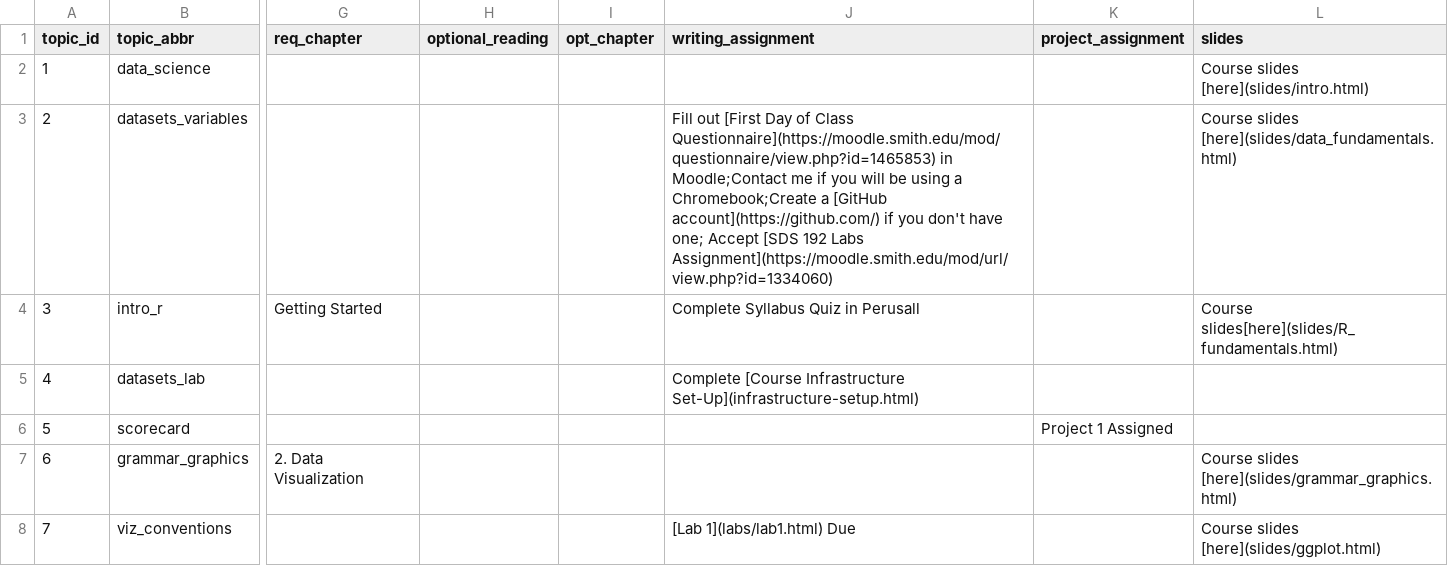
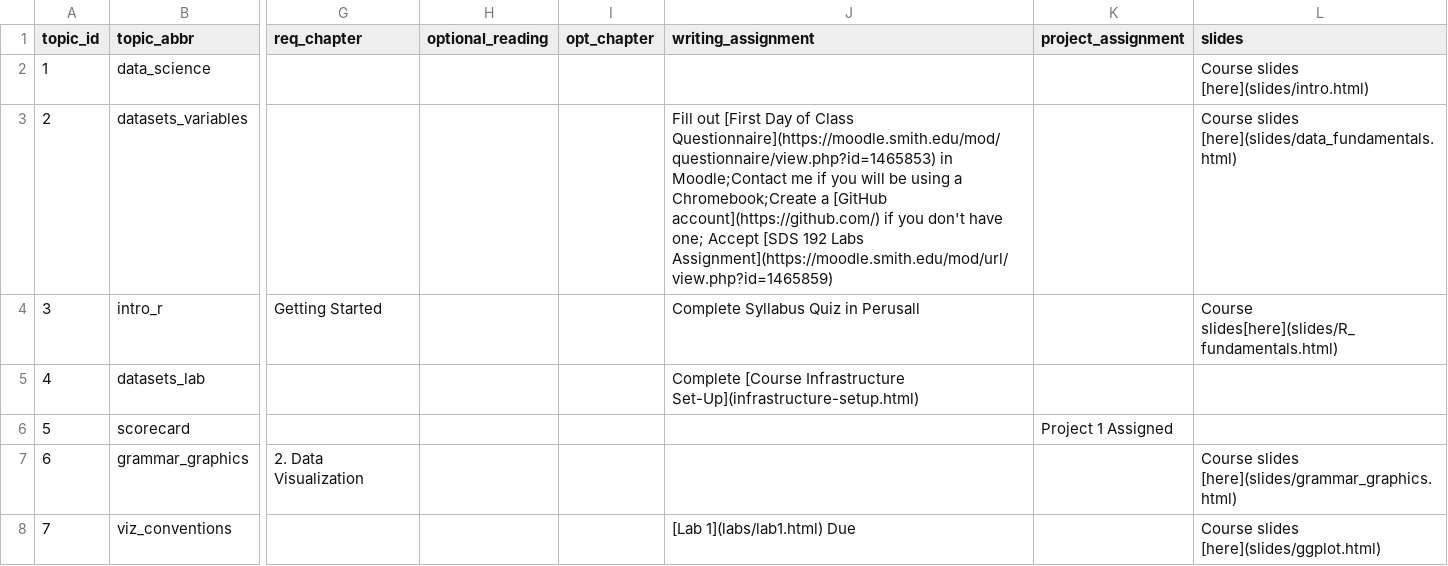
Before and after one commit to SDS-192-Intro/public-website-fall-26, a CSV file: data/topics.csv, drawn as a sheet; only a part is shown, gaps mark what is left out; the diff names each change by its address in the sheet, - before the commit and + after, or states it on an @@ line.

Commit message:
lab assignment link

```diff
--- a/data/topics.csv
+++ b/data/topics.csv
-J3 (writing_assignment): …192 Labs Assignment](https://moodle.smith.edu/mod/url/view.php?id=1334060)
+J3 (writing_assignment): …192 Labs Assignment](https://moodle.smith.edu/mod/url/view.php?id=1465859)
```
Also changed, not shown: 3 other files.
